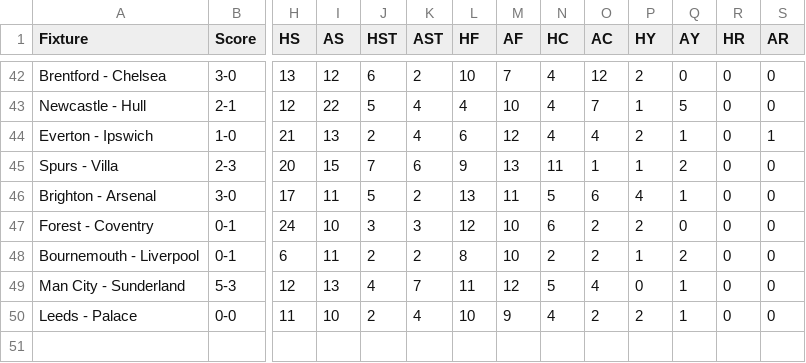
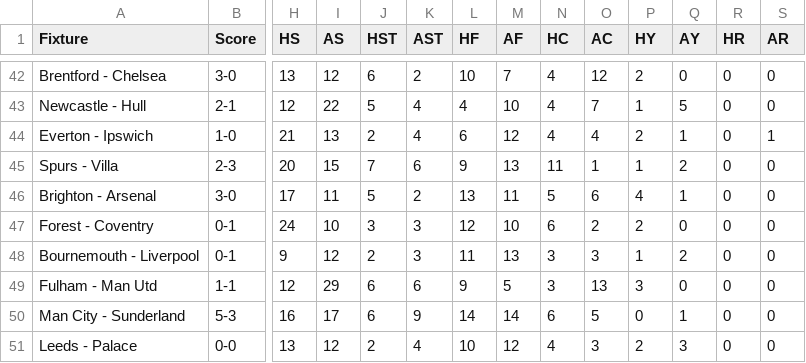
Before and after one commit to ps9786/pl-predictions, a CSV file: pl/scores.csv, drawn as a sheet; only a part is shown, gaps mark what is left out; addresses are those after the commit; rows hold the shown columns only; the diff names each change by its address in the sheet, - before the commit and + after, or states it on an @@ line.

```diff
--- a/pl/scores.csv
+++ b/pl/scores.csv
-H48 (HS): 6
+H48 (HS): 9
-I48 (AS): 11
+I48 (AS): 12
-K48 (AST): 2
+K48 (AST): 3
-L48 (HF): 8
+L48 (HF): 11
-M48 (AF): 10
+M48 (AF): 13
-N48 (HC): 2
+N48 (HC): 3
-O48 (AC): 2
+O48 (AC): 3
+row 49: Fulham - Man Utd | 1-1 | 12 | 29 | 6 | 6 | 9 | 5 | 3 | 13 | 3 | 0 | 0 | 0
-H50 (HS): 12
+H50 (HS): 16
-I50 (AS): 13
+I50 (AS): 17
-J50 (HST): 4
+J50 (HST): 6
-K50 (AST): 7
+K50 (AST): 9
-L50 (HF): 11
+L50 (HF): 14
-M50 (AF): 12
+M50 (AF): 14
-N50 (HC): 5
+N50 (HC): 6
-O50 (AC): 4
+O50 (AC): 5
-H51 (HS): 11
+H51 (HS): 13
-I51 (AS): 10
+I51 (AS): 12
-M51 (AF): 9
+M51 (AF): 12
-O51 (AC): 2
+O51 (AC): 3
-Q51 (AY): 1
+Q51 (AY): 3
```
Also changed, not shown: matchup_summary.csv, pl/league_table.csv.
